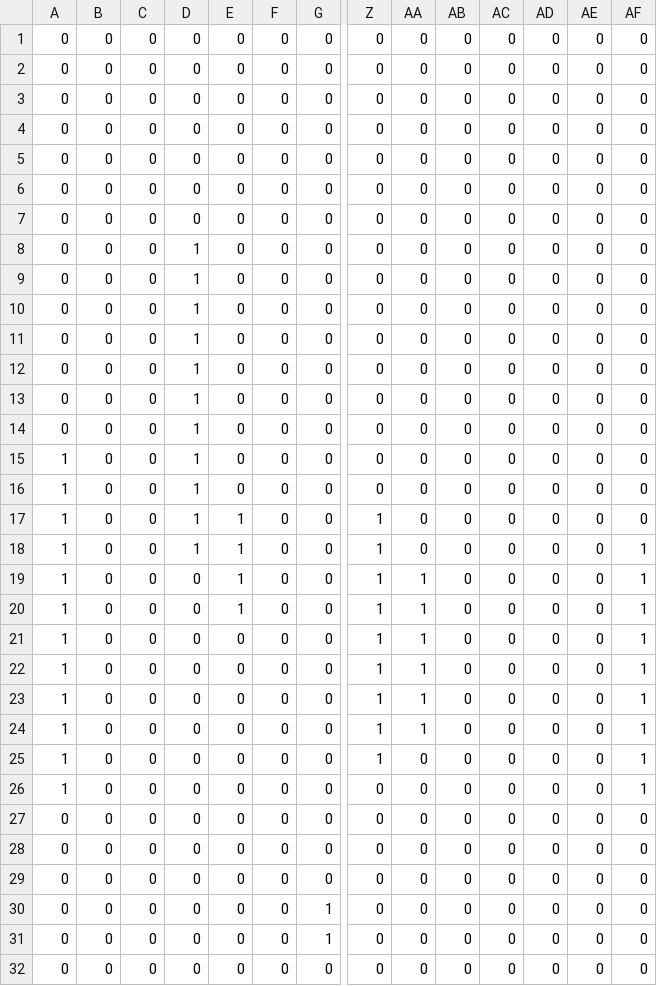
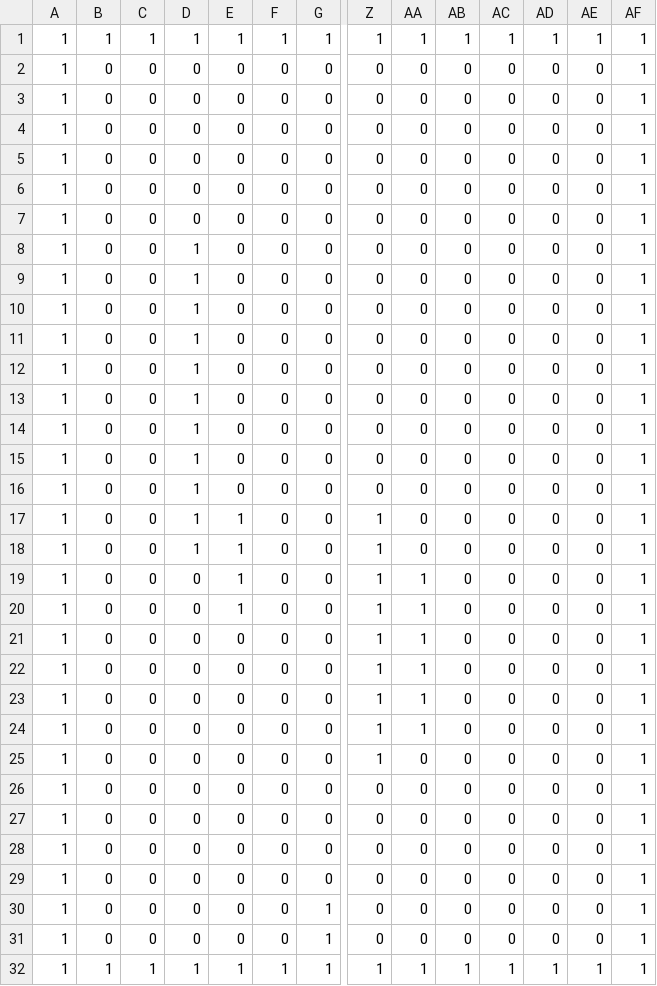
Before and after one commit to dtasada/PANDEMONIUM, a CSV file: client/assets/maps/firing_range-walls.csv, drawn as a sheet; only a part is shown, gaps mark what is left out; removed rows and columns are numbered as before the commit, all else as after; rows hold the shown columns only; the diff names each change by its address in the sheet, - before the commit and + after, or states it on an @@ line.

```diff
--- a/client/assets/maps/firing_range-walls.csv
+++ b/client/assets/maps/firing_range-walls.csv
-row 1: 0 | 0 | 0 | 0 | 0 | 0 | 0 | 0 | 0 | 0 | 0 | 0 | 0 | 0
+row 1: 1 | 1 | 1 | 1 | 1 | 1 | 1 | 1 | 1 | 1 | 1 | 1 | 1 | 1
-A2:A14: 0
+A2:A14: 1
-AF2:AF17: 0
+AF2:AF17: 1
-A27:A31: 0
+A27:A31: 1
-AF27:AF31: 0
+AF27:AF31: 1
-row 32: 0 | 0 | 0 | 0 | 0 | 0 | 0 | 0 | 0 | 0 | 0 | 0 | 0 | 0
+row 32: 1 | 1 | 1 | 1 | 1 | 1 | 1 | 1 | 1 | 1 | 1 | 1 | 1 | 1
```
Also changed, not shown: 1 other file.
